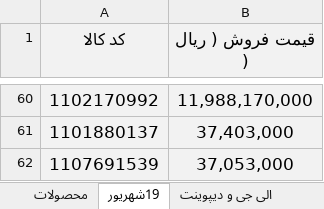
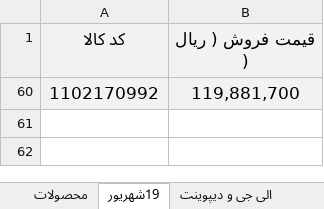
Before and after one commit to jitxpoint-hub/xpoint-catalog, an Excel workbook: data/xpoint-products.xlsx, sheet 19شهریور, drawn as a sheet; only a part is shown, gaps mark what is left out; values as stored, in another font and other column widths than the file's, no borders; charts and pictures and conditional formats not drawn; the diff covers the shown part only; the diff names each change by its address in the sheet, - before the commit and + after, or states it on an @@ line.

```diff
--- a/data/xpoint-products.xlsx (sheet 19شهریور)
+++ b/data/xpoint-products.xlsx (sheet 19شهریور)
-B60 (قیمت فروش ( ریال )): 11,988,170,000
+B60 (قیمت فروش ( ریال )): 119,881,700
@@ row 61 hidden: 1101880137 | 37,403,000 @@
@@ row 62 hidden: 1107691539 | 37,053,000 @@
```
Also changed, not shown: 1 removed row and 57 hidden or unhidden rows elsewhere in this sheet, sheet محصولات, hidden cells, 1 other file.
